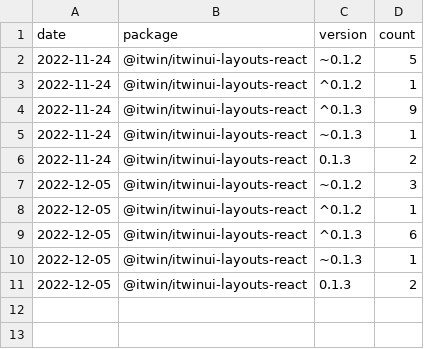
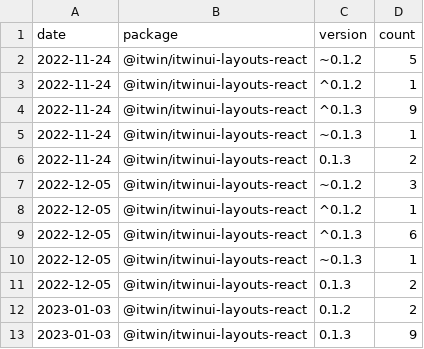
Before and after one commit to gretanausedaite/package-usage, a CSV file: packageusage-itwinui-layouts-react-all.csv, drawn as a sheet.

```diff
--- a/packageusage-itwinui-layouts-react-all.csv
+++ b/packageusage-itwinui-layouts-react-all.csv
@@ -11 +11,3 @@ date, package, version, count
 2022-12-05, @itwin/itwinui-layouts-react, 0.1.3, 2
+2023-01-03, @itwin/itwinui-layouts-react, 0.1.2, 2
+2023-01-03, @itwin/itwinui-layouts-react, 0.1.3, 9
```
Also changed, not shown: packageusage-all.csv, packageusage-itwinui-css-all.csv, 7 other files.
